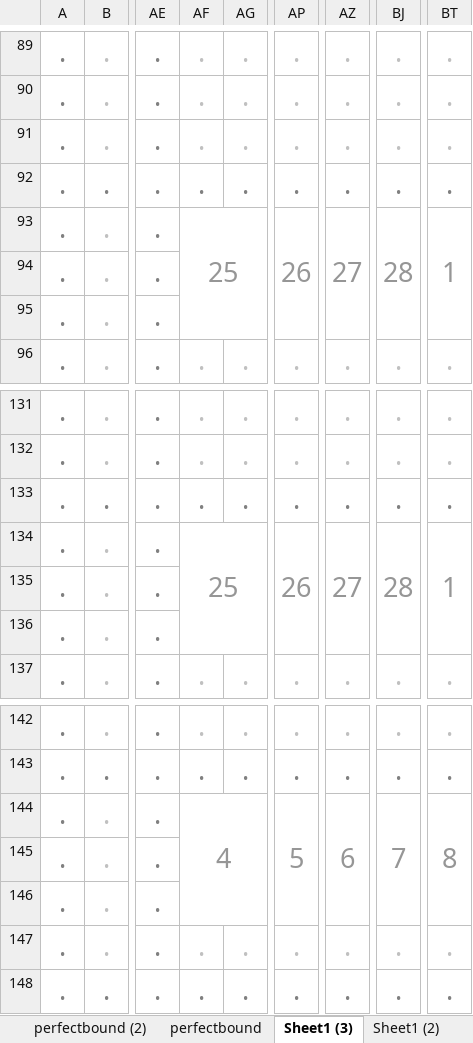
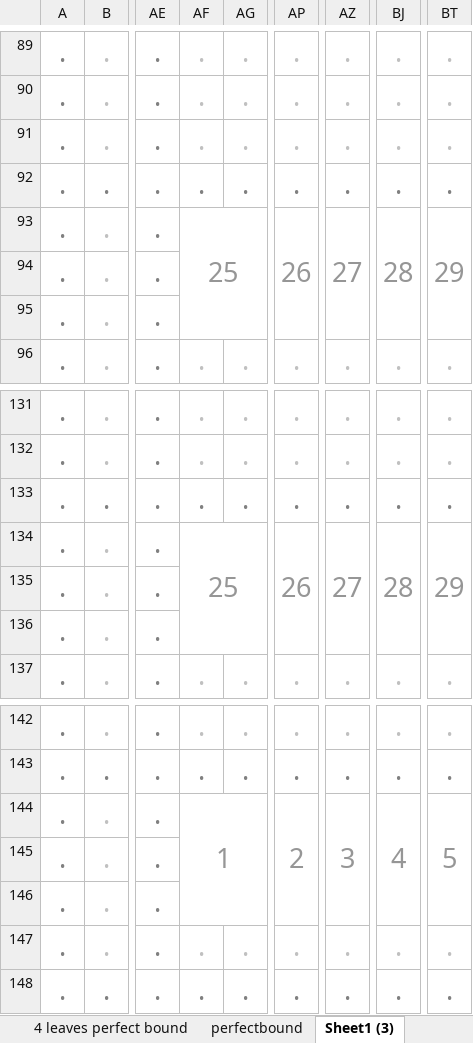
Before and after one commit to petroleumjelliffe/docs, an Excel workbook: weekly todos.xlsx, sheet Sheet1 (3), drawn as a sheet; only a part is shown, gaps mark what is left out; values as stored, in another font and other column widths than the file's, no borders; conditional formats not drawn; the diff names each change by its address in the sheet, - before the commit and + after, or states it on an @@ line.

```diff
--- a/weekly todos.xlsx (sheet Sheet1 (3))
+++ b/weekly todos.xlsx (sheet Sheet1 (3))
-sheet tab: perfectbound (2)
+sheet tab: 4 leaves perfect bound
-BT93: 1
+BT93: 29
-BT134: 1
+BT134: 29
-AF144: 4
+AF144: 1
-AP144: 5
+AP144: 2
-AZ144: 6
+AZ144: 3
-BJ144: 7
+BJ144: 4
-BT144: 8
+BT144: 5
```
Also changed, not shown: sheet 4 leaves perfect bound, sheet Sheet1 (2), sheet perfectbound.
